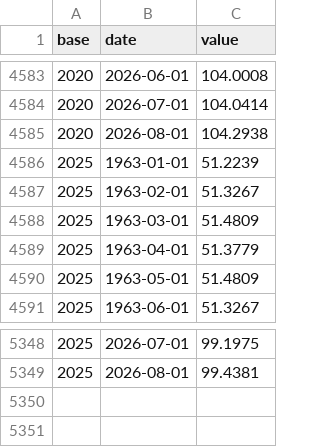
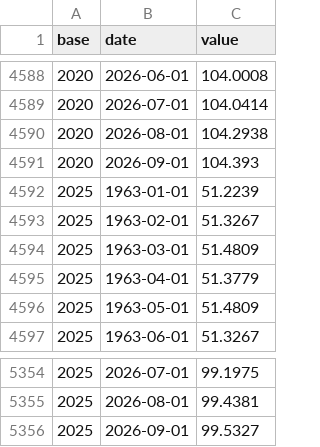
Before and after one commit to cynkra/dataseries-data, a CSV file: data/ch_fso_ppi.csv, drawn as a sheet; only a part is shown, gaps mark what is left out; the diff covers the shown part only.

```diff
--- a/data/ch_fso_ppi.csv
+++ b/data/ch_fso_ppi.csv
@@ -4585,2 +4590,3 @@ base,date,value
 2020,2026-08-01,104.2938
+2020,2026-09-01,104.393
 2025,1963-01-01,51.2239
@@ -5349 +5355,2 @@ base,date,value
 2025,2026-08-01,99.4381
+2025,2026-09-01,99.5327
```
Also changed, not shown: 5 added rows elsewhere in this file, data/uptime.csv, 41 other files.
